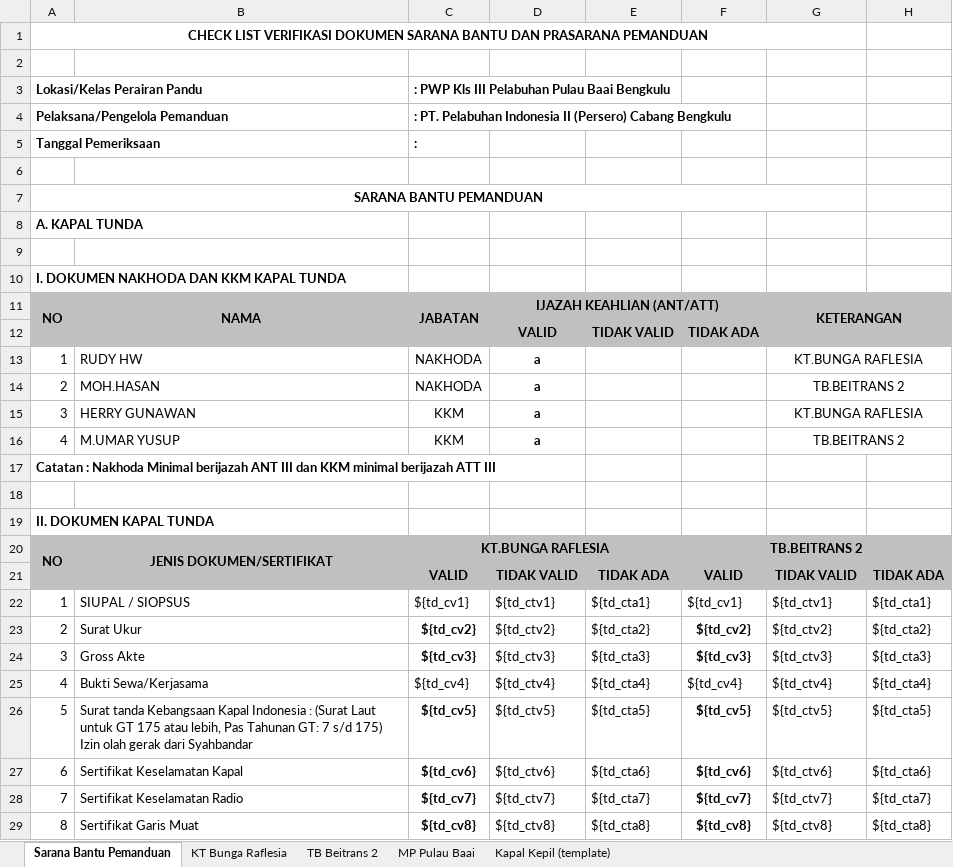
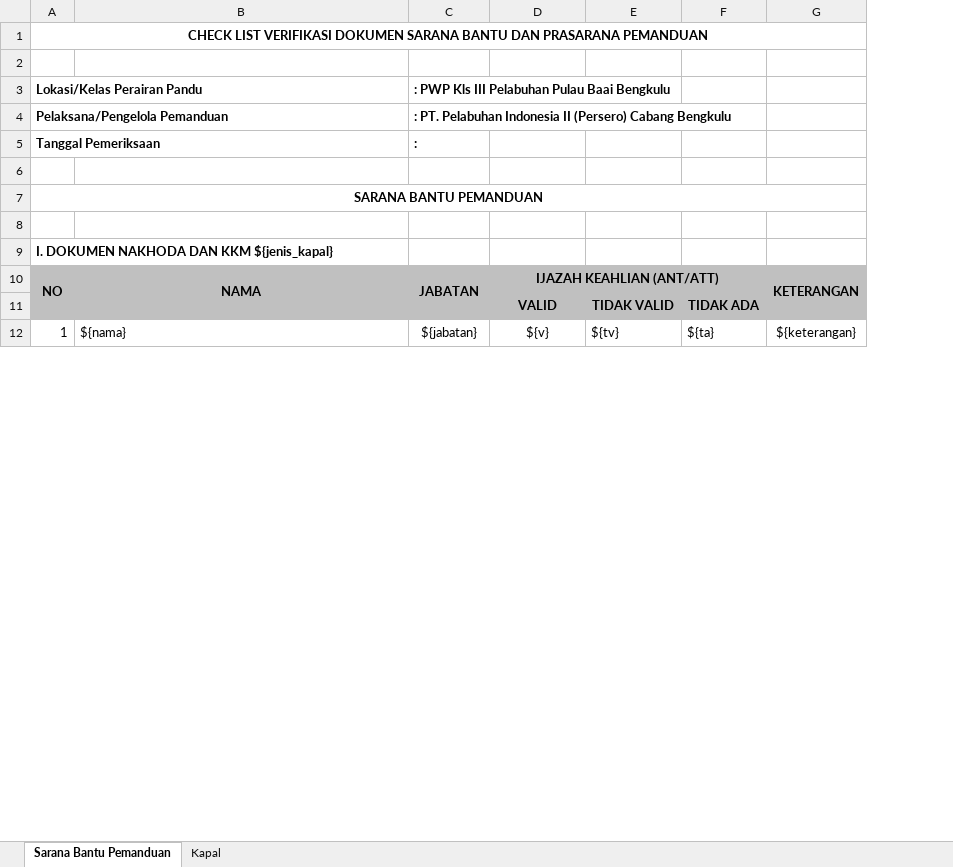
Before and after one commit to danangapp/simpanda_oracle, an Excel workbook: report/Report-Inspection-Sarana Bantu Pemanduan.xlsx, sheet Sarana Bantu Pemanduan, drawn as a sheet; only a part is shown; values as stored, in another font and other column widths than the file's, no borders; removed rows and columns are numbered as before the commit, all else as after; the diff covers the shown part only; the diff names each change by its address in the sheet, - before the commit and + after, or states it on an @@ line.

```diff
--- a/report/Report-Inspection-Sarana Bantu Pemanduan.xlsx (sheet Sarana Bantu Pemanduan)
+++ b/report/Report-Inspection-Sarana Bantu Pemanduan.xlsx (sheet Sarana Bantu Pemanduan)
-sheet tab: KT Bunga Raflesia
+sheet tab: Kapal
-sheet tab: TB Beitrans 2
-sheet tab: MP Pulau Baai
-sheet tab: Kapal Kepil (template)
-column E, row 12: TIDAK VALID
+column E, rows 11-12: TIDAK VALID | ${tv}
-column H, empty
-row 8: A. KAPAL TUNDA
-A9: I. DOKUMEN NAKHODA DAN KKM KAPAL TUNDA
+A9: I. DOKUMEN NAKHODA DAN KKM ${jenis_kapal}
-row 13: 1 | RUDY HW | NAKHODA | a |  |  | KT.BUNGA RAFLESIA
-row 14: 2 | MOH.HASAN | NAKHODA | a |  |  | TB.BEITRANS 2
-row 15: 3 | HERRY GUNAWAN | KKM | a |  |  | KT.BUNGA RAFLESIA
-row 16: 4 | M.UMAR YUSUP | KKM | a |  |  | TB.BEITRANS 2
-row 17: Catatan : Nakhoda Minimal berijazah ANT III dan KKM minimal berijazah ATT III
-row 12: (empty)
+row 12: 1 | ${nama} | ${jabatan} | ${v} | ${tv} | ${ta} | ${keterangan}
-row 19: II. DOKUMEN KAPAL TUNDA
-row 20: NO | JENIS DOKUMEN/SERTIFIKAT | KT.BUNGA RAFLESIA |  |  | TB.BEITRANS 2
-row 21:  |  | VALID | TIDAK VALID | TIDAK ADA | VALID | TIDAK VALID | TIDAK ADA
-row 22: 1 | SIUPAL / SIOPSUS | ${td_cv1} | ${td_ctv1} | ${td_cta1} | ${td_cv1} | ${td_ctv1} | ${td_cta1}
-row 23: 2 | Surat Ukur | ${td_cv2} | ${td_ctv2} | ${td_cta2} | ${td_cv2} | ${td_ctv2} | ${td_cta2}
-row 24: 3 | Gross Akte | ${td_cv3} | ${td_ctv3} | ${td_cta3} | ${td_cv3} | ${td_ctv3} | ${td_cta3}
-row 25: 4 | Bukti Sewa/Kerjasama | ${td_cv4} | ${td_ctv4} | ${td_cta4} | ${td_cv4} | ${td_ctv4} | ${td_cta4}
-row 26: 5 | Surat tanda Kebangsaan Kapal Indonesia : (Surat Laut untuk GT 175 atau lebih, Pas Tahunan GT: 7 s/d 175) Izin olah gerak dari Syahbandar | ${td_cv5} | ${td_ctv5} | ${td_cta5} | ${td_cv5} | ${td_ctv5} | ${td_cta5}
-row 27: 6 | Sertifikat Keselamatan Kapal | ${td_cv6} | ${td_ctv6} | ${td_cta6} | ${td_cv6} | ${td_ctv6} | ${td_cta6}
-row 28: 7 | Sertifikat Keselamatan Radio | ${td_cv7} | ${td_ctv7} | ${td_cta7} | ${td_cv7} | ${td_ctv7} | ${td_cta7}
-row 29: 8 | Sertifikat Garis Muat | ${td_cv8} | ${td_ctv8} | ${td_cta8} | ${td_cv8} | ${td_ctv8} | ${td_cta8}
```
Also changed, not shown: 42 removed rows and 14 edited cells elsewhere in this sheet, sheet Kapal, 6 other files.
